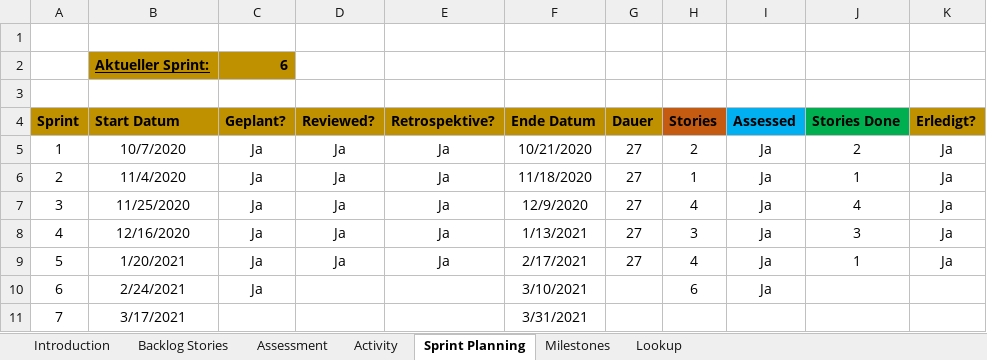
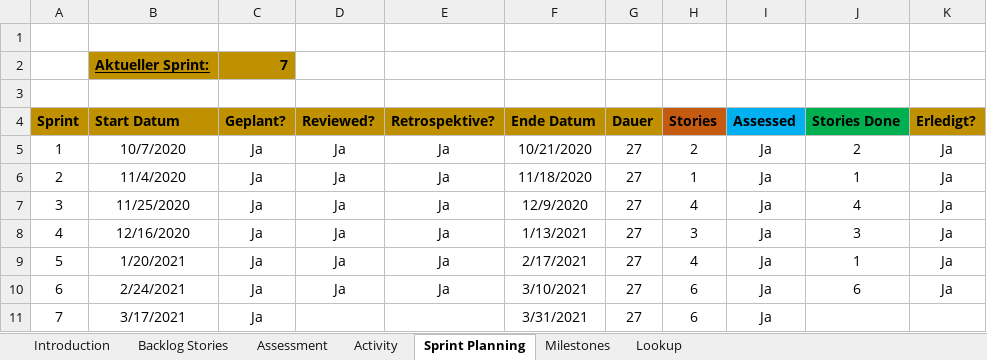
Before and after one commit to JanineHoellhuber/Untan, an Excel workbook: Organisatorisch/Scrum.xlsx, sheet Sprint Planning, drawn as a sheet; values as stored, in another font and other column widths than the file's, no borders; the diff names each change by its address in the sheet, - before the commit and + after, or states it on an @@ line.

```diff
--- a/Organisatorisch/Scrum.xlsx (sheet Sprint Planning)
+++ b/Organisatorisch/Scrum.xlsx (sheet Sprint Planning)
-C2 (Geplant?): 6
+C2 (Geplant?): 7
-D10 (Reviewed?): (empty)
+D10 (Reviewed?): Ja
-E10 (Retrospektive?): (empty)
+E10 (Retrospektive?): Ja
-G10:G11 (Dauer): (empty)
+G10:G11 (Dauer): 27
-J10 (Stories Done): (empty)
+J10 (Stories Done): 6
-K10 (Erledigt?): (empty)
+K10 (Erledigt?): Ja
-C11 (Geplant?): (empty)
+C11 (Geplant?): Ja
-H11 (Stories): (empty)
+H11 (Stories): 6
-I11 (Assessed): (empty)
+I11 (Assessed): Ja
```
Also changed, not shown: sheet Activity, sheet Backlog Stories, sheet Assessment.
